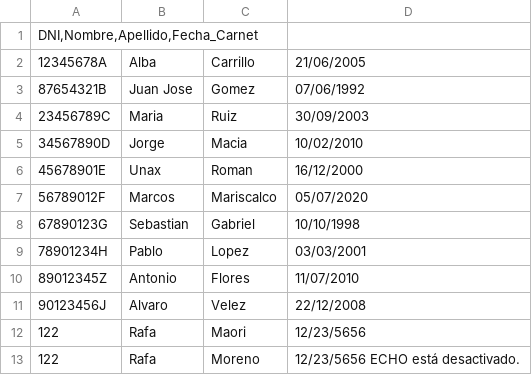
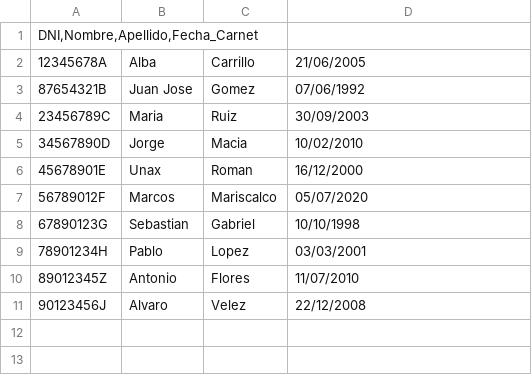
Before and after one commit to Dansoru/Vehiculos-Sistemas, a CSV file: Base de Datos/conductores.csv, drawn as a sheet.

```diff
--- a/Base de Datos/conductores.csv
+++ b/Base de Datos/conductores.csv
@@ -11,3 +11 @@ DNI,Nombre,Apellido,Fecha_Carnet
 90123456J;Alvaro;Velez;22/12/2008
-122;Rafa;Maori;12/23/5656
-122;Rafa;Moreno;12/23/5656 ECHO está desactivado.
```
Also changed, not shown: 3 other files.
